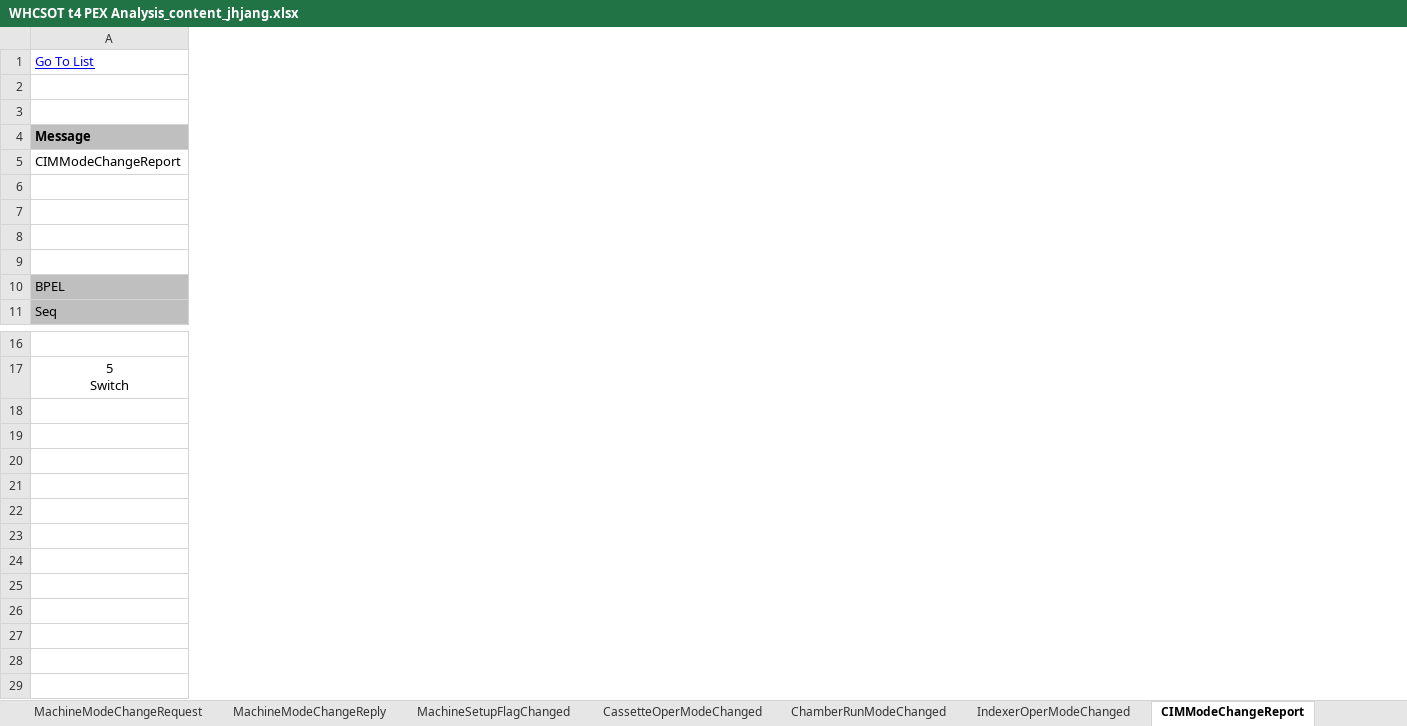
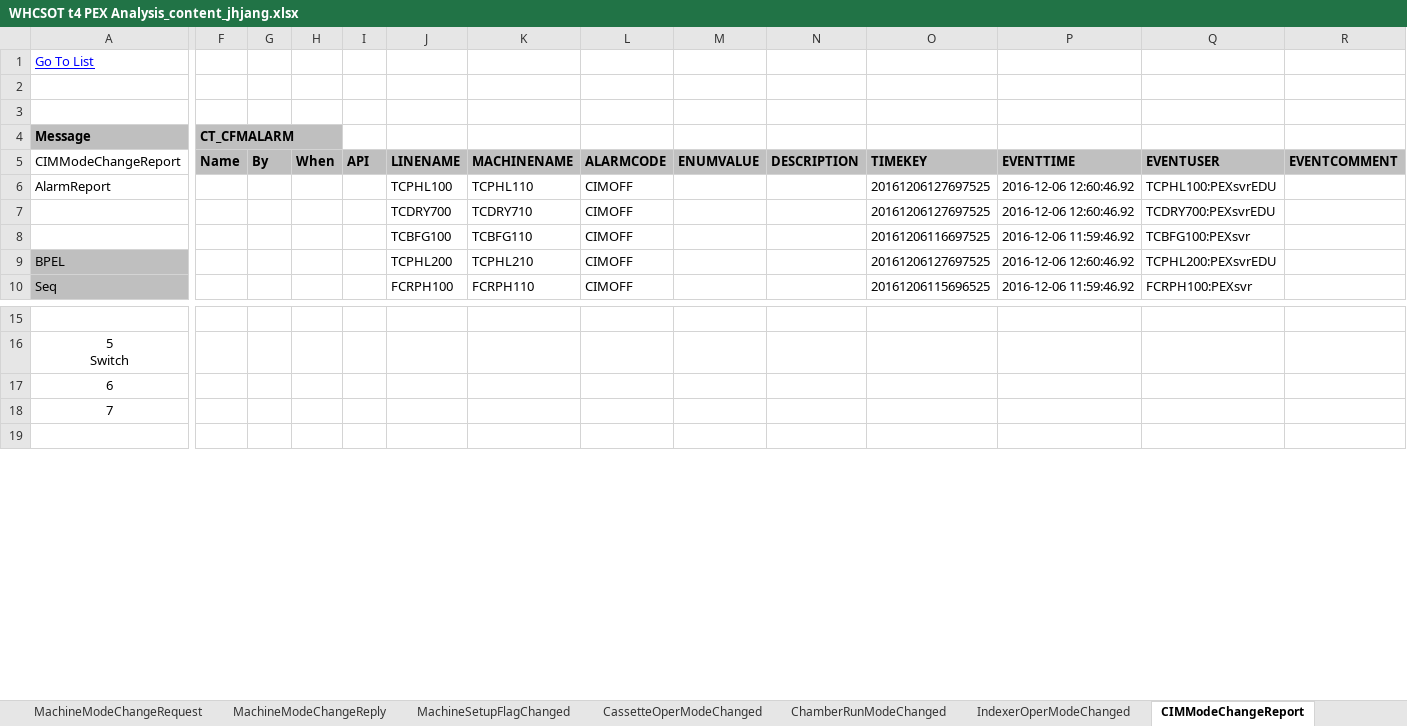
Before and after one commit to swcho1984/t4MES, an Excel workbook: Analysis/PEX Analysis/WHCSOT t4 PEX Analysis_content_jhjang.xlsx, sheet CIMModeChangeReport, drawn as a sheet; only a part is shown, gaps mark what is left out; values as stored, in another font and other column widths than the file's, no borders; removed rows and columns are numbered as before the commit, all else as after; rows hold the shown columns only; the diff covers the shown part only; the diff names each change by its address in the sheet, - before the commit and + after, or states it on an @@ line.

```diff
--- a/Analysis/PEX Analysis/WHCSOT t4 PEX Analysis_content_jhjang.xlsx (sheet CIMModeChangeReport)
+++ b/Analysis/PEX Analysis/WHCSOT t4 PEX Analysis_content_jhjang.xlsx (sheet CIMModeChangeReport)
+column F (Name), row 4: CT_CFMALARM
+column G (By), empty
+column H (When), empty
+column I (API), empty
+column J (LINENAME), rows 7-10: TCDRY700 | TCBFG100 | TCPHL200 | FCRPH100
+column K (MACHINENAME), rows 7-10: TCDRY710 | TCBFG110 | TCPHL210 | FCRPH110
+column L (ALARMCODE), rows 7-10: all CIMOFF
+column M (ENUMVALUE), empty
+column N (DESCRIPTION), empty
+column O (TIMEKEY), rows 7-10: 20161206127697525 | 20161206116697525 | 20161206127697525 | 20161206115696525
+column P (EVENTTIME), rows 7-10: 2016-12-06 12:60:46.92 | 2016-12-06 11:59:46.92 | 2016-12-06 12:60:46.92 | 2016-12-06 11:59:46.92
+column Q (EVENTUSER), rows 7-10: TCDRY700:PEXsvrEDU | TCBFG100:PEXsvr | TCPHL200:PEXsvrEDU | FCRPH100:PEXsvr
+column R (EVENTCOMMENT), empty
-row 6: (empty)
-row 7: (empty)
+row 6: AlarmReport |  |  |  |  | TCPHL100 | TCPHL110 | CIMOFF |  |  | 20161206127697525 | 2016-12-06 12:60:46.92 | TCPHL100:PEXsvrEDU
-row 7: (empty)
+row 7:  |  |  |  |  | TCDRY700 | TCDRY710 | CIMOFF |  |  | 20161206127697525 | 2016-12-06 12:60:46.92 | TCDRY700:PEXsvrEDU
-row 8: (empty)
+row 8:  |  |  |  |  | TCBFG100 | TCBFG110 | CIMOFF |  |  | 20161206116697525 | 2016-12-06 11:59:46.92 | TCBFG100:PEXsvr
-row 18: (empty)
-row 17: (empty)
+row 17: 6
-row 18: (empty)
+row 18: 7
-row 21: (empty)
-row 22: (empty)
-row 23: (empty)
-row 24: (empty)
-row 25: (empty)
-row 26: (empty)
-row 27: (empty)
-row 28: (empty)
```
Also changed, not shown: 1 added column and 2 edited cells elsewhere in this sheet, sheet AlarmReport, sheet MachineDataUpdate, sheet MachineControlStateChanged, other sheet tabs, charts or pictures.
